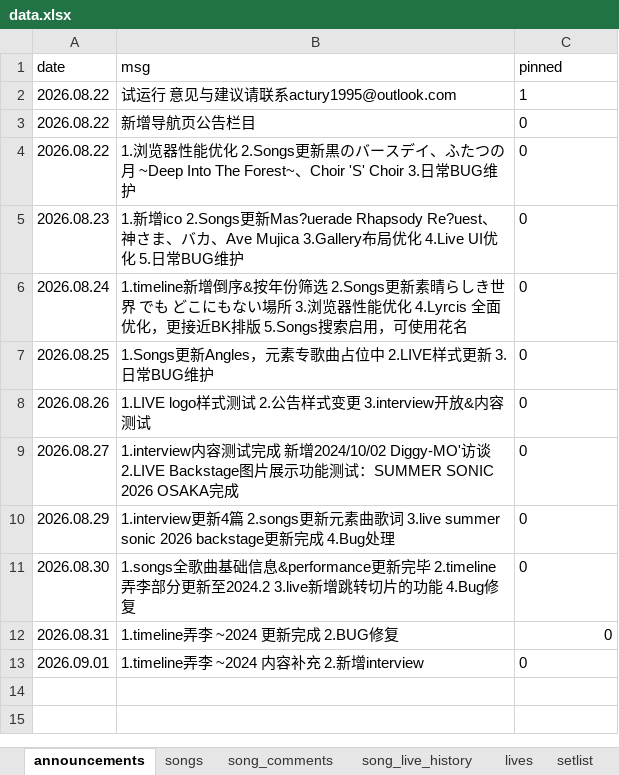
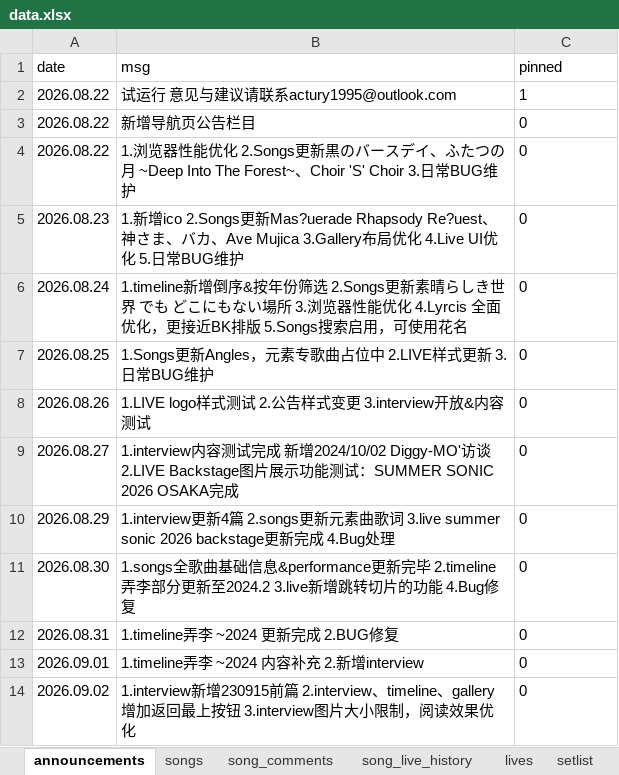
Before and after one commit to yuminle159/MujicaTimeLineWeb, an Excel workbook: _data/data.xlsx, sheet announcements, drawn as a sheet; values as stored, in another font and other column widths than the file's, no borders; the diff names each change by its address in the sheet, - before the commit and + after, or states it on an @@ line.

```diff
--- a/_data/data.xlsx (sheet announcements)
+++ b/_data/data.xlsx (sheet announcements)
-C12 alignment: right
+C12 alignment: left
+row 14: 2026.09.02 | 1.interview新增230915前篇 2.interview、timeline、gallery增加返回最上按钮 3.interview图片大小限制，阅读效果优化 | 0
```
Also changed, not shown: 14 other files.
